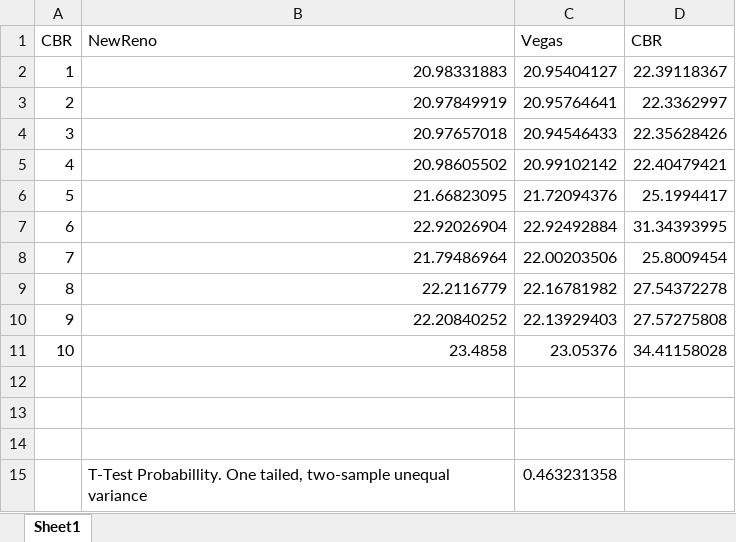
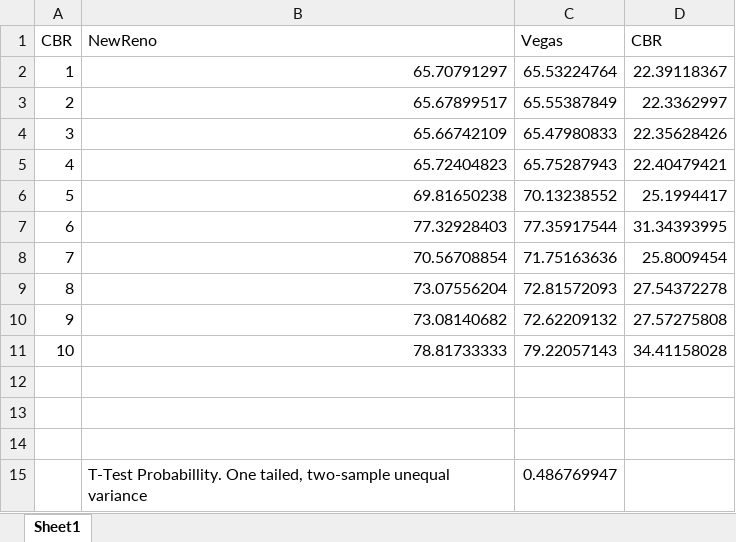
Before and after one commit to Sairakan/CS-5700-Project-3, an Excel workbook: Experiment 2/Trace Files/newreno-vegas/LatencyGraph.xlsx, sheet Sheet1, drawn as a sheet; values as stored, in another font and other column widths than the file's, no borders; charts and pictures not drawn; the diff names each change by its address in the sheet, - before the commit and + after, or states it on an @@ line.

```diff
--- a/Experiment 2/Trace Files/newreno-vegas/LatencyGraph.xlsx (sheet Sheet1)
+++ b/Experiment 2/Trace Files/newreno-vegas/LatencyGraph.xlsx (sheet Sheet1)
-B2: 20.98331883
+B2: 65.70791297
-C2: 20.95404127
+C2: 65.53224764
-B3: 20.97849919
+B3: 65.67899517
-C3: 20.95764641
+C3: 65.55387849
-B4: 20.97657018
+B4: 65.66742109
-C4: 20.94546433
+C4: 65.47980833
-B5: 20.98605502
+B5: 65.72404823
-C5: 20.99102142
+C5: 65.75287943
-B6: 21.66823095
+B6: 69.81650238
-C6: 21.72094376
+C6: 70.13238552
-B7: 22.92026904
+B7: 77.32928403
-C7: 22.92492884
+C7: 77.35917544
-B8: 21.79486964
+B8: 70.56708854
-C8: 22.00203506
+C8: 71.75163636
-B9: 22.2116779
+B9: 73.07556204
-C9: 22.16781982
+C9: 72.81572093
-B10: 22.20840252
+B10: 73.08140682
-C10: 22.13929403
+C10: 72.62209132
-B11: 23.4858
+B11: 78.81733333
-C11: 23.05376
+C11: 79.22057143
-C15: 0.463231358
+C15: 0.486769947
```
Also changed, not shown: charts or pictures, Experiment 2/Trace Files/newreno-reno/ThroughputGraph.xlsx, Experiment 2/Trace Files/newreno-vegas/ThroughputGraph.xlsx, 14 other files.
